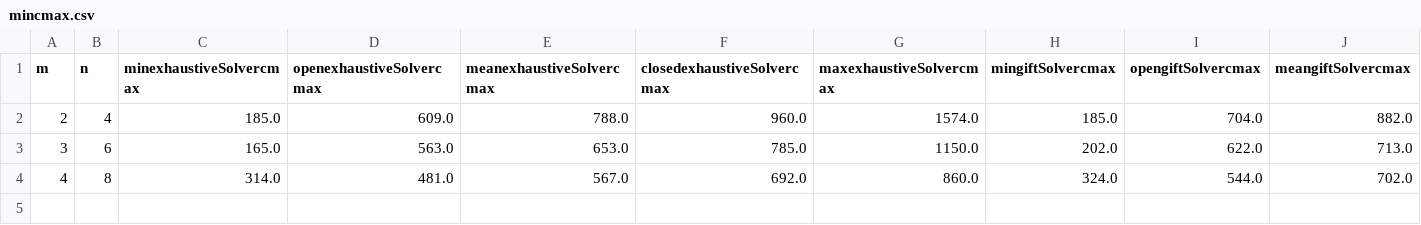
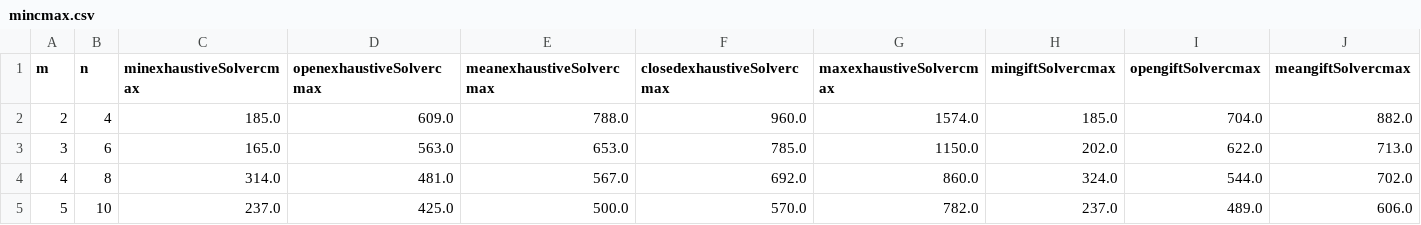
Before and after one commit to cristal-smac/ScaMATA, a CSV file: experiments/data/mincmax.csv, drawn as a sheet; only a part is shown; rows hold the shown columns only; the diff names each change by its address in the sheet, - before the commit and + after, or states it on an @@ line.

Commit message:
minCmax

```diff
--- a/experiments/data/mincmax.csv
+++ b/experiments/data/mincmax.csv
+row 5: 5 | 10 | 237.0 | 425.0 | 500.0 | 570.0 | 782.0 | 237.0 | 489.0 | 606.0
```
